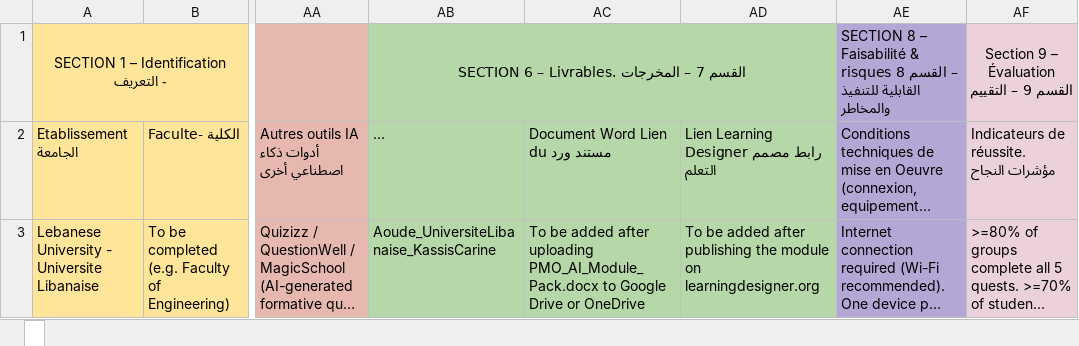
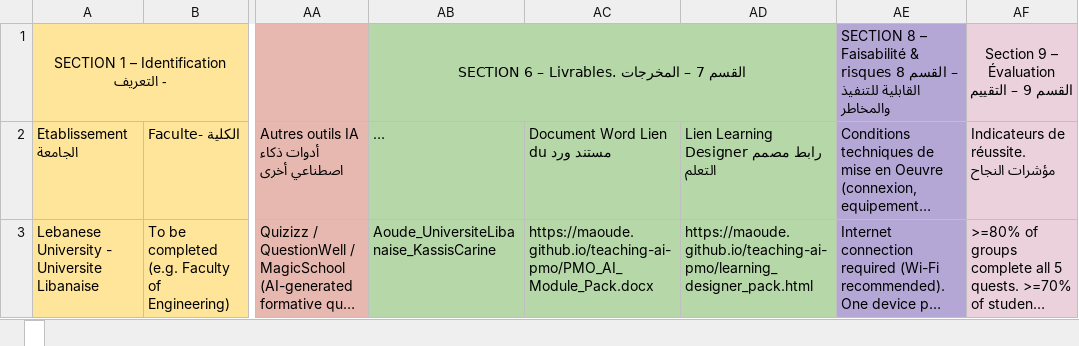
Before and after one commit to maoude/teaching-ai-pmo, an Excel workbook: Metadata_Scenario.xlsx, sheet , drawn as a sheet; only a part is shown, gaps mark what is left out; long unchanged cells end in …; values as stored, in another font and other column widths than the file's, no borders; conditional formats not drawn; the diff names each change by its address in the sheet, - before the commit and + after, or states it on an @@ line.

```diff
--- a/Metadata_Scenario.xlsx, sheet 
+++ b/Metadata_Scenario.xlsx, sheet 
-AC3: To be added after uploading PMO_AI_Module_Pack.docx to Google Drive or OneDrive
+AC3: https://maoude.github.io/teaching-ai-pmo/PMO_AI_Module_Pack.docx
-AD3: To be added after publishing the module on learningdesigner.org
+AD3: https://maoude.github.io/teaching-ai-pmo/learning_designer_pack.html
```
